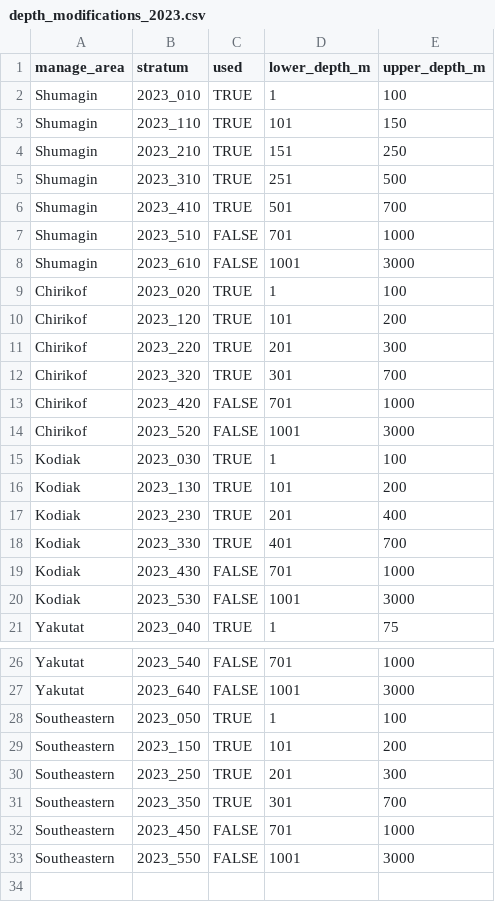
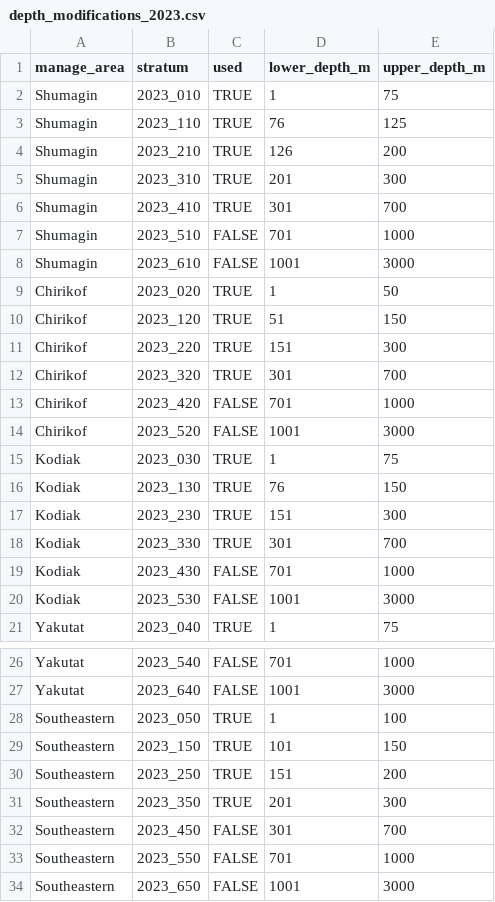
Before and after one commit to afsc-gap-products/StationAllocationAIGOA, a CSV file: data/GOA/strata_boundaries/depth_modifications_2023.csv, drawn as a sheet; only a part is shown, gaps mark what is left out.

```diff
--- a/data/GOA/strata_boundaries/depth_modifications_2023.csv
+++ b/data/GOA/strata_boundaries/depth_modifications_2023.csv
@@ -1,12 +1,12 @@
 manage_area,stratum,used,lower_depth_m,upper_depth_m
-Shumagin,2023_010,TRUE,1,100
-Shumagin,2023_110,TRUE,101,150
-Shumagin,2023_210,TRUE,151,250
-Shumagin,2023_310,TRUE,251,500
-Shumagin,2023_410,TRUE,501,700
+Shumagin,2023_010,TRUE,1,75
+Shumagin,2023_110,TRUE,76,125
+Shumagin,2023_210,TRUE,126,200
+Shumagin,2023_310,TRUE,201,300
+Shumagin,2023_410,TRUE,301,700
 Shumagin,2023_510,FALSE,701,1000
 Shumagin,2023_610,FALSE,1001,3000
-Chirikof,2023_020,TRUE,1,100
-Chirikof,2023_120,TRUE,101,200
-Chirikof,2023_220,TRUE,201,300
+Chirikof,2023_020,TRUE,1,50
+Chirikof,2023_120,TRUE,51,150
+Chirikof,2023_220,TRUE,151,300
 Chirikof,2023_320,TRUE,301,700
@@ -14,6 +14,6 @@ Chirikof,2023_420,FALSE,701,1000
 Chirikof,2023_520,FALSE,1001,3000
-Kodiak,2023_030,TRUE,1,100
-Kodiak,2023_130,TRUE,101,200
-Kodiak,2023_230,TRUE,201,400
-Kodiak,2023_330,TRUE,401,700
+Kodiak,2023_030,TRUE,1,75
+Kodiak,2023_130,TRUE,76,150
+Kodiak,2023_230,TRUE,151,300
+Kodiak,2023_330,TRUE,301,700
 Kodiak,2023_430,FALSE,701,1000
@@ -28,6 +28,7 @@ Yakutat,2023_640,FALSE,1001,3000
 Southeastern,2023_050,TRUE,1,100
-Southeastern,2023_150,TRUE,101,200
-Southeastern,2023_250,TRUE,201,300
-Southeastern,2023_350,TRUE,301,700
-Southeastern,2023_450,FALSE,701,1000
-Southeastern,2023_550,FALSE,1001,3000
+Southeastern,2023_150,TRUE,101,150
+Southeastern,2023_250,TRUE,151,200
+Southeastern,2023_350,TRUE,201,300
+Southeastern,2023_450,FALSE,301,700
+Southeastern,2023_550,FALSE,701,1000
+Southeastern,2023_650,FALSE,1001,3000
```
Also changed, not shown: 15 other files.
